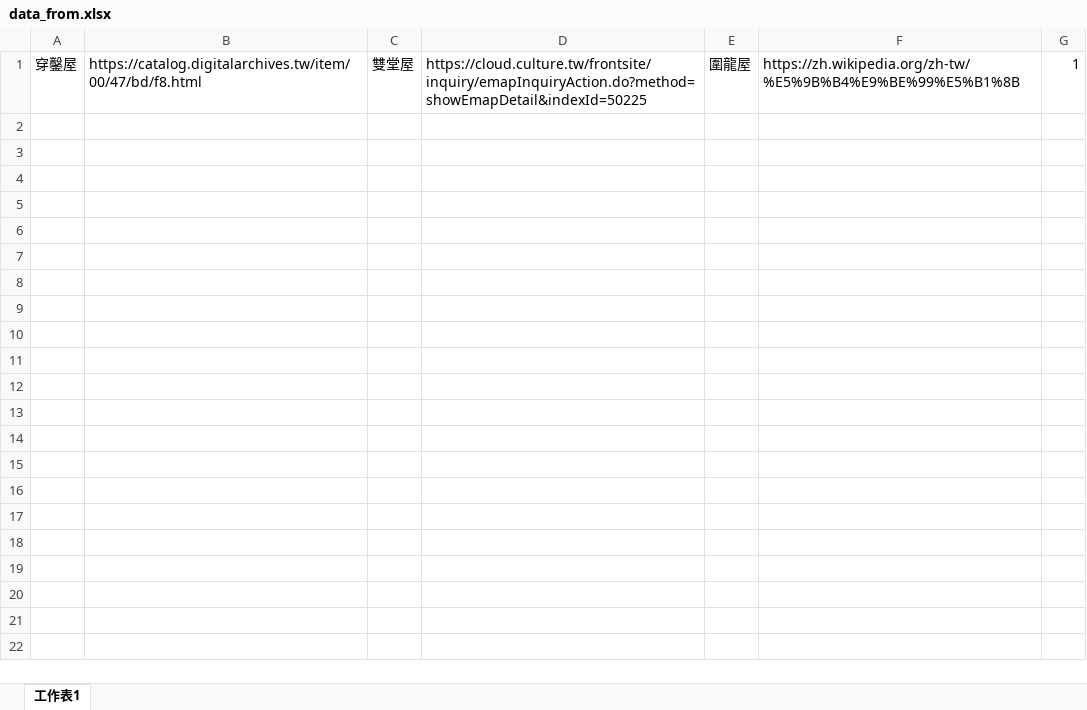
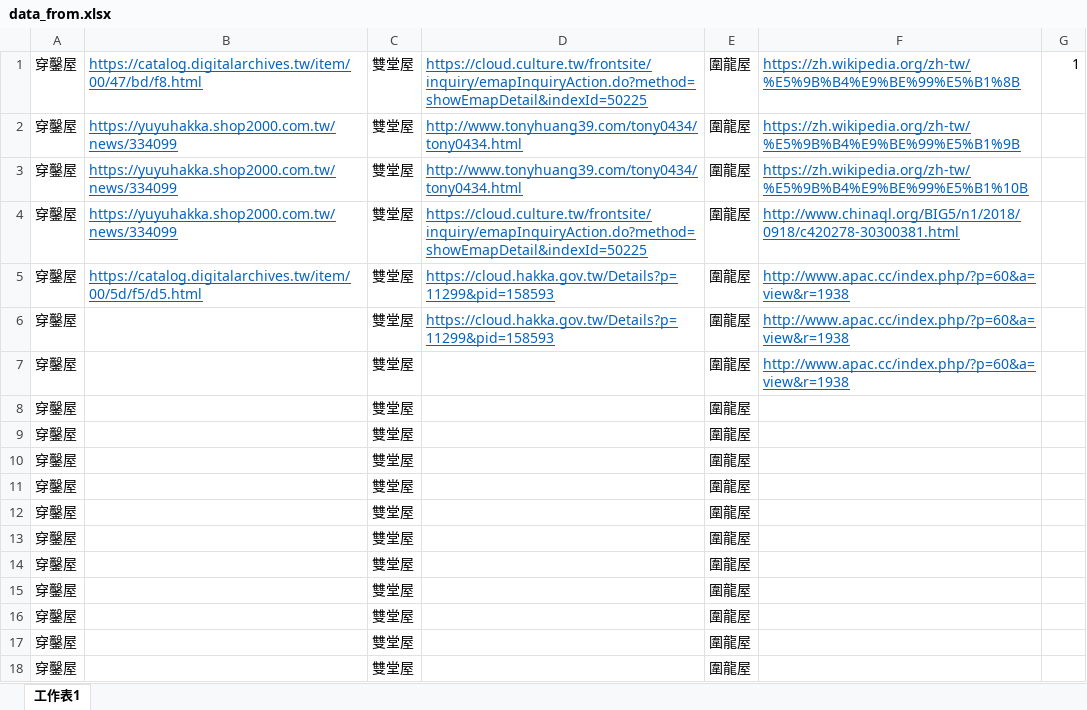
Before and after one commit to jayoao/Hakka-AI-Competition, an Excel workbook: data_from.xlsx, sheet 工作表1, drawn as a sheet; values as stored, in another font and other column widths than the file's, no borders; the diff names each change by its address in the sheet, - before the commit and + after, or states it on an @@ line.

```diff
--- a/data_from.xlsx (sheet 工作表1)
+++ b/data_from.xlsx (sheet 工作表1)
@@ B1 underline: off → on, text colour: black → #0563C1 @@
@@ D1 underline: off → on, text colour: black → #0563C1 @@
@@ F1 underline: off → on, text colour: black → #0563C1 @@
+row 2: 穿鑿屋 | https://yuyuhakka.shop2000.com.tw/news/334099 | 雙堂屋 | http://www.tonyhuang39.com/tony0434/tony0434.html | 圍龍屋 | https://zh.wikipedia.org/zh-tw/%E5%9B%B4%E9%BE%99%E5%B1%9B
+row 3: 穿鑿屋 | https://yuyuhakka.shop2000.com.tw/news/334099 | 雙堂屋 | http://www.tonyhuang39.com/tony0434/tony0434.html | 圍龍屋 | https://zh.wikipedia.org/zh-tw/%E5%9B%B4%E9%BE%99%E5%B1%10B
+row 4: 穿鑿屋 | https://yuyuhakka.shop2000.com.tw/news/334099 | 雙堂屋 | https://cloud.culture.tw/frontsite/inquiry/emapInquiryAction.do?method=showEmapDetail&indexId=50225 | 圍龍屋 | http://www.chinaql.org/BIG5/n1/2018/0918/c420278-30300381.html
+row 5: 穿鑿屋 | https://catalog.digitalarchives.tw/item/00/5d/f5/d5.html | 雙堂屋 | https://cloud.hakka.gov.tw/Details?p=11299&pid=158593 | 圍龍屋 | http://www.apac.cc/index.php/?p=60&a=view&r=1938
+row 6: 穿鑿屋 |  | 雙堂屋 | https://cloud.hakka.gov.tw/Details?p=11299&pid=158593 | 圍龍屋 | http://www.apac.cc/index.php/?p=60&a=view&r=1938
+row 7: 穿鑿屋 |  | 雙堂屋 |  | 圍龍屋 | http://www.apac.cc/index.php/?p=60&a=view&r=1938
+row 8: 穿鑿屋 |  | 雙堂屋 |  | 圍龍屋
+row 9: 穿鑿屋 |  | 雙堂屋 |  | 圍龍屋
+row 10: 穿鑿屋 |  | 雙堂屋 |  | 圍龍屋
+row 11: 穿鑿屋 |  | 雙堂屋 |  | 圍龍屋
+row 12: 穿鑿屋 |  | 雙堂屋 |  | 圍龍屋
+row 13: 穿鑿屋 |  | 雙堂屋 |  | 圍龍屋
+row 14: 穿鑿屋 |  | 雙堂屋 |  | 圍龍屋
+row 15: 穿鑿屋 |  | 雙堂屋 |  | 圍龍屋
+row 16: 穿鑿屋 |  | 雙堂屋 |  | 圍龍屋
+row 17: 穿鑿屋 |  | 雙堂屋 |  | 圍龍屋
+row 18: 穿鑿屋 |  | 雙堂屋 |  | 圍龍屋
```
Also changed, not shown: 18 other files.
